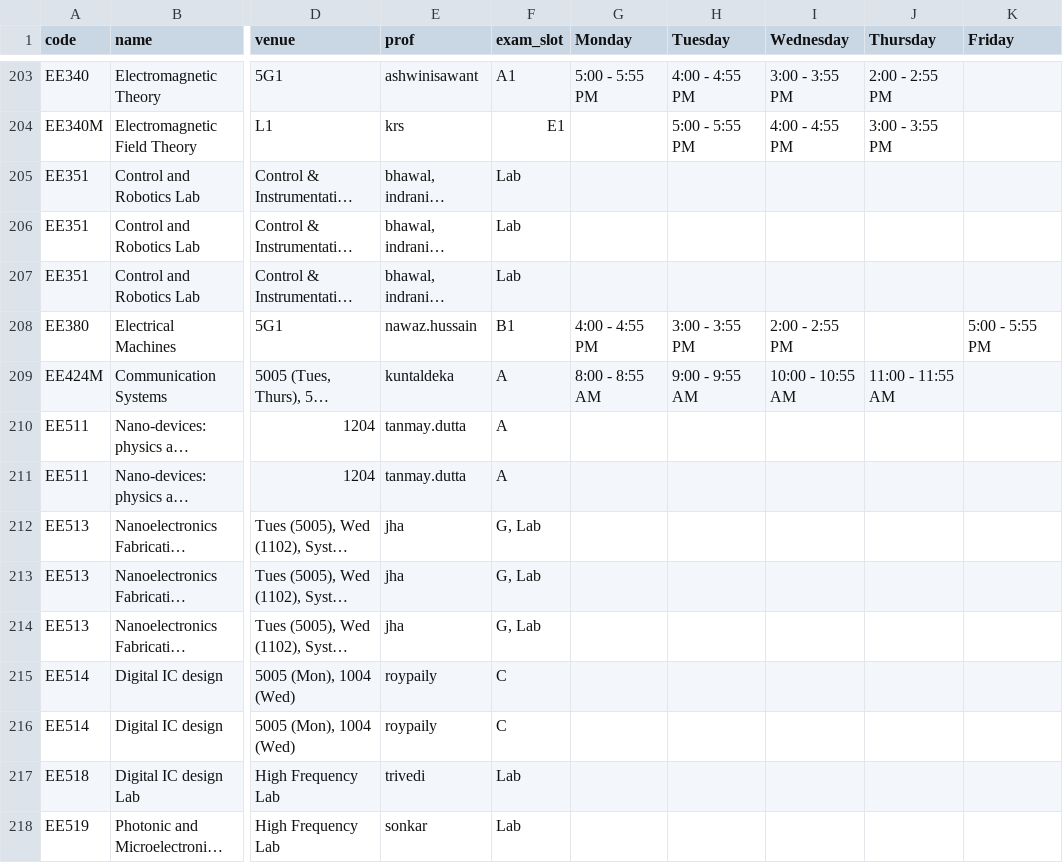
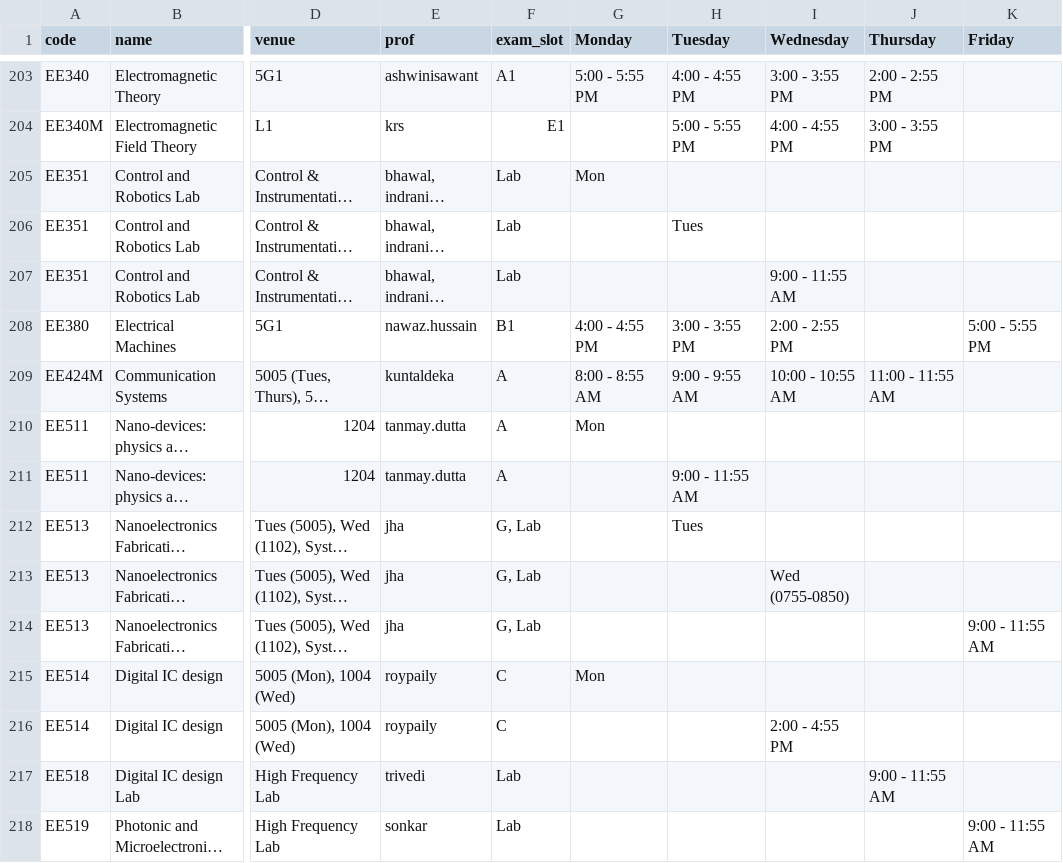
Before and after one commit to swciitg/smart-timetable, a CSV file: data/courses_csv.csv, drawn as a sheet; only a part is shown, gaps mark what is left out; long unchanged cells end in …; the diff covers the shown part only; the diff names each change by its address in the sheet, - before the commit and + after, or states it on an @@ line.

Commit message:
freshers courses added

```diff
--- a/data/courses_csv.csv
+++ b/data/courses_csv.csv
-G205 (Monday): (empty)
+G205 (Monday): Mon
-H206 (Tuesday): (empty)
+H206 (Tuesday): Tues
-I207 (Wednesday): (empty)
+I207 (Wednesday): 9:00 - 11:55 AM
-G210 (Monday): (empty)
+G210 (Monday): Mon
-H211 (Tuesday): (empty)
+H211 (Tuesday): 9:00 - 11:55 AM
-H212 (Tuesday): (empty)
+H212 (Tuesday): Tues
-I213 (Wednesday): (empty)
+I213 (Wednesday): Wed (0755-0850)
-K214 (Friday): (empty)
+K214 (Friday): 9:00 - 11:55 AM
-G215 (Monday): (empty)
+G215 (Monday): Mon
-I216 (Wednesday): (empty)
+I216 (Wednesday): 2:00 - 4:55 PM
-J217 (Thursday): (empty)
+J217 (Thursday): 9:00 - 11:55 AM
-K218 (Friday): (empty)
+K218 (Friday): 9:00 - 11:55 AM
```
Also changed, not shown: 171 edited cells elsewhere in this file, 6 other files.
